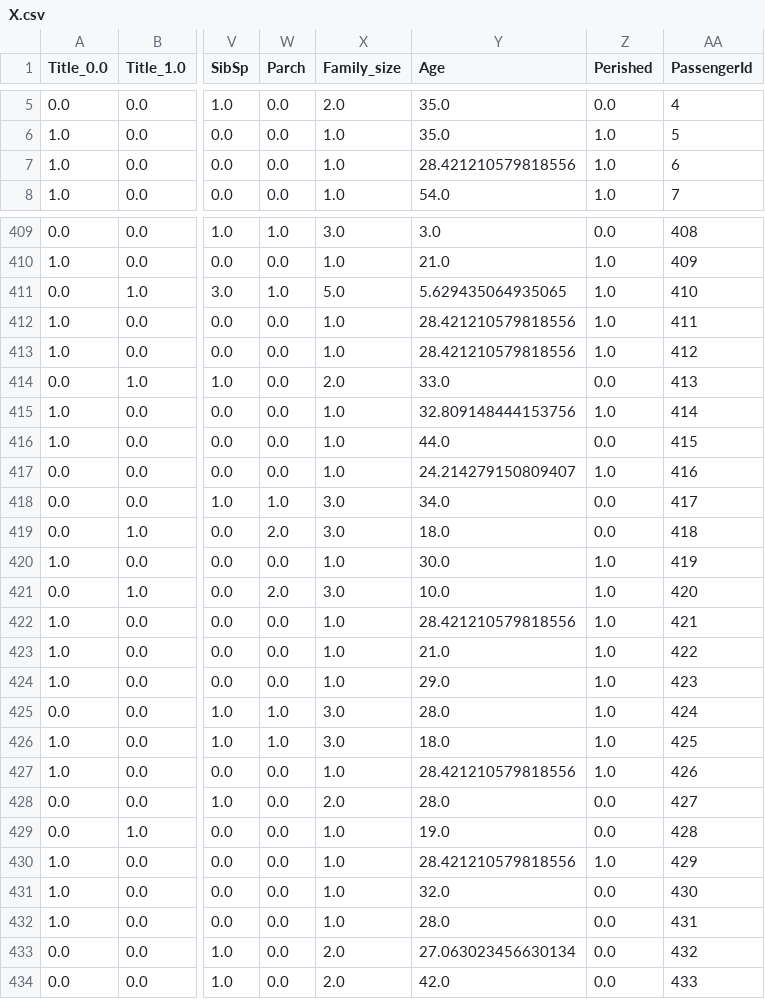
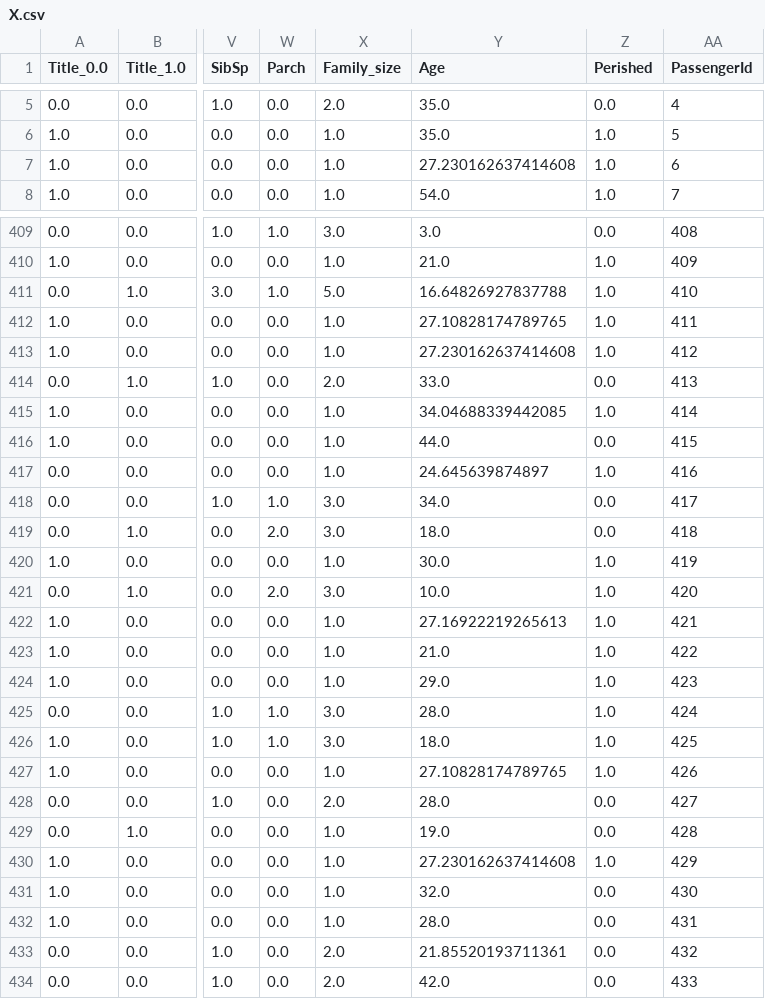
Before and after one commit to OsawaKousei/titanic_ws, a CSV file: malti_model/fixed_data/X.csv, drawn as a sheet; only a part is shown, gaps mark what is left out; the diff covers the shown part only; the diff names each change by its address in the sheet, - before the commit and + after, or states it on an @@ line.

```diff
--- a/malti_model/fixed_data/X.csv
+++ b/malti_model/fixed_data/X.csv
-Y7 (Age): 28.421210579818556
+Y7 (Age): 27.230162637414608
-Y411 (Age): 5.629435064935065
+Y411 (Age): 16.64826927837788
-Y412 (Age): 28.421210579818556
+Y412 (Age): 27.10828174789765
-Y413 (Age): 28.421210579818556
+Y413 (Age): 27.230162637414608
-Y415 (Age): 32.809148444153756
+Y415 (Age): 34.04688339442085
-Y417 (Age): 24.214279150809407
+Y417 (Age): 24.645639874897
-Y422 (Age): 28.421210579818556
+Y422 (Age): 27.16922219265613
-Y427 (Age): 28.421210579818556
+Y427 (Age): 27.10828174789765
-Y430 (Age): 28.421210579818556
+Y430 (Age): 27.230162637414608
-Y433 (Age): 27.063023456630134
+Y433 (Age): 21.85520193711361
```
Also changed, not shown: 167 edited cells elsewhere in this file, malti_model/predictions/X_pred.csv, 6 other files.
